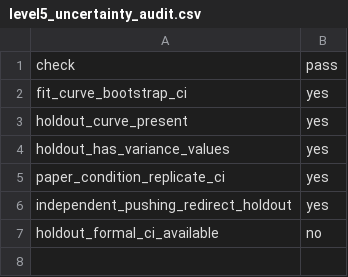
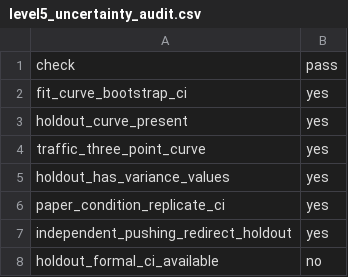
Before and after one commit to s9213712/ant-colony-sim, a CSV file: outputs/level5_uncertainty_audit.csv, drawn as a sheet.

```diff
--- a/outputs/level5_uncertainty_audit.csv
+++ b/outputs/level5_uncertainty_audit.csv
@@ -3,2 +3,3 @@ fit_curve_bootstrap_ci,yes
 holdout_curve_present,yes
+traffic_three_point_curve,yes
 holdout_has_variance_values,yes
```
Also changed, not shown: outputs/level5_replicate_statistics.csv, outputs/literature_gap_backlog.csv, 21 other files.
